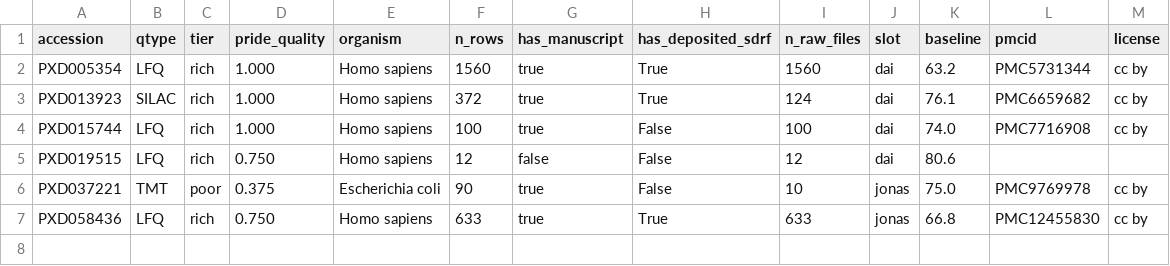
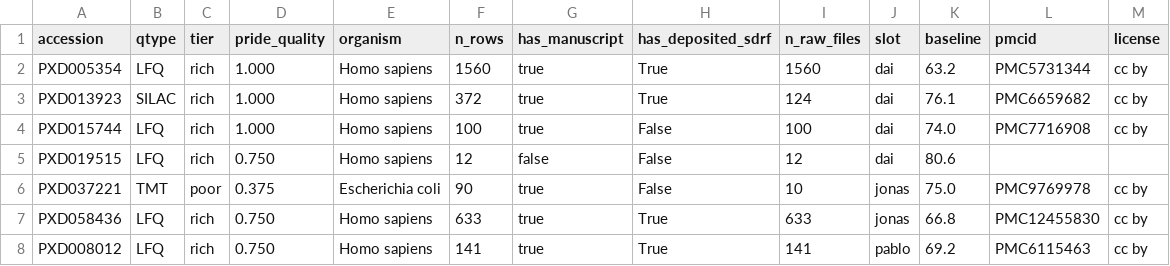
Before and after one commit to bigbio/sdrf-agentic-annotator, a TSV file: benchmarks/sdrf-model-bench/data-ext/manifest.tsv, drawn as a sheet; the diff names each change by its address in the sheet, - before the commit and + after, or states it on an @@ line.

Commit message:
With-paper runs, Pablo Moreno's open models, and retries for interrupted runs
- slides 9-11: the paper's effect (+1-2 points), with the paper against Dai's and Jonas's own
  sessions (PXD037221: 20 -> 73-82), and sdrf-skills on open models (Pablo Moreno's reported
  scorecard next to our runs on PXD008012, scored against the reference version he used)
- data-ext: PXD008012 frozen with the pre-2026-09-24 reference; external/pablo: his scorecard as
  reported (his SDRFs are not available)
- runner: a run that ends on a usage limit, a network error or a CLI crash is retried, even when it
  left a partial SDRF; two published Opus runs cut off by the session limit were re-run
  (Opus + skills 80.2 -> 80.4, $2.65 -> $2.85)
- two Haiku runs re-run after the sandbox refused a multi-line command (idea 7 in the backlog)

```diff
--- a/benchmarks/sdrf-model-bench/data-ext/manifest.tsv
+++ b/benchmarks/sdrf-model-bench/data-ext/manifest.tsv
+row 8: PXD008012 | LFQ | rich | 0.750 | Homo sapiens | 141 | true | True | 141 | pablo | 69.2 | PMC6115463 | cc by
```
Also changed, not shown: benchmarks/sdrf-model-bench/results/main/summary.tsv, 45 other files.
